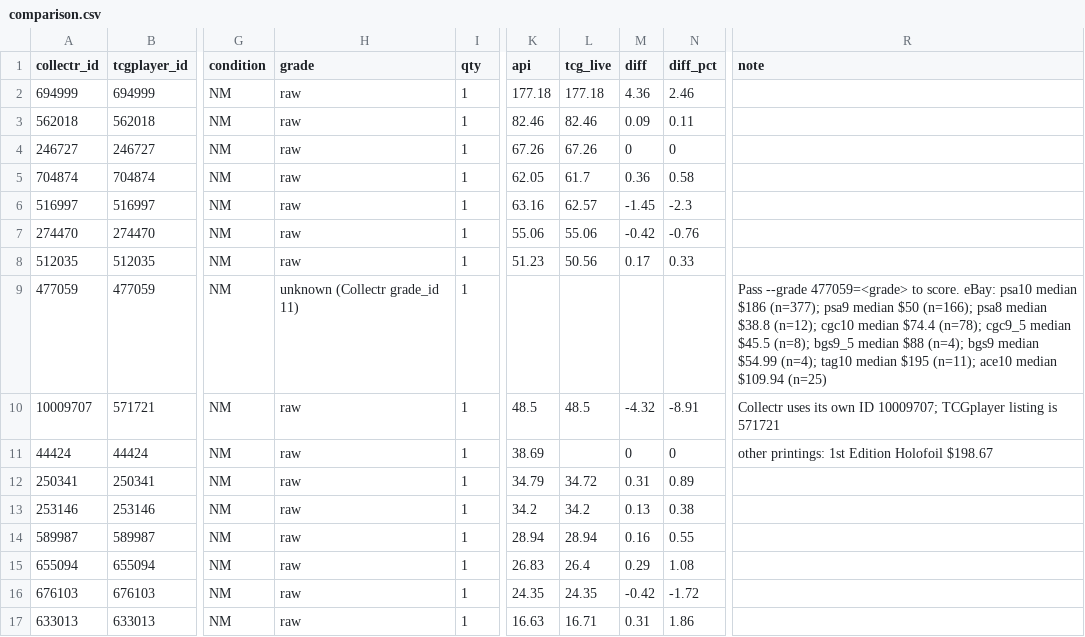
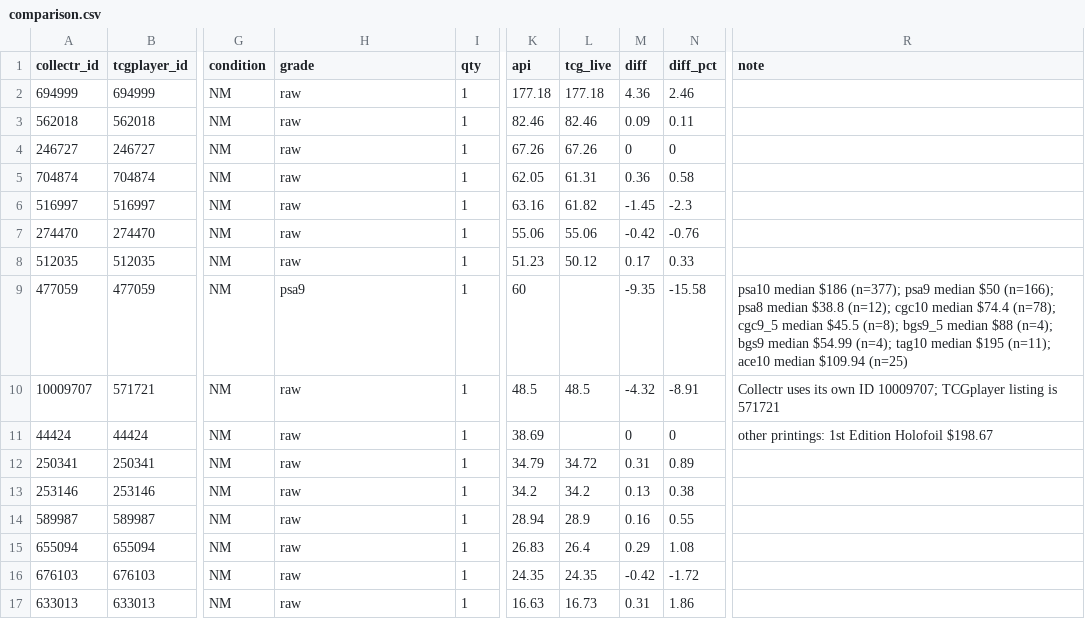
Before and after one commit to ChaitanyaKharche/Poke, a CSV file: reports/2026-10-14/comparison.csv, drawn as a sheet; only a part is shown, gaps mark what is left out; the diff covers the shown part only; the diff names each change by its address in the sheet, - before the commit and + after, or states it on an @@ line.

```diff
--- a/reports/2026-10-14/comparison.csv
+++ b/reports/2026-10-14/comparison.csv
-L5 (tcg_live): 61.7
+L5 (tcg_live): 61.31
-L6 (tcg_live): 62.57
+L6 (tcg_live): 61.82
-L8 (tcg_live): 50.56
+L8 (tcg_live): 50.12
-H9 (grade): unknown (Collectr grade_id 11)
+H9 (grade): psa9
-K9 (api): (empty)
+K9 (api): 60
-M9 (diff): (empty)
+M9 (diff): -9.35
-N9 (diff_pct): (empty)
+N9 (diff_pct): -15.58
-R9 (note): Pass --grade 477059=<grade> to score. eBay: psa10 median…
+R9 (note): psa10 median…
-L14 (tcg_live): 28.94
+L14 (tcg_live): 28.9
-L17 (tcg_live): 16.71
+L17 (tcg_live): 16.73
```
Also changed, not shown: 17 edited cells elsewhere in this file, 3 other files.
